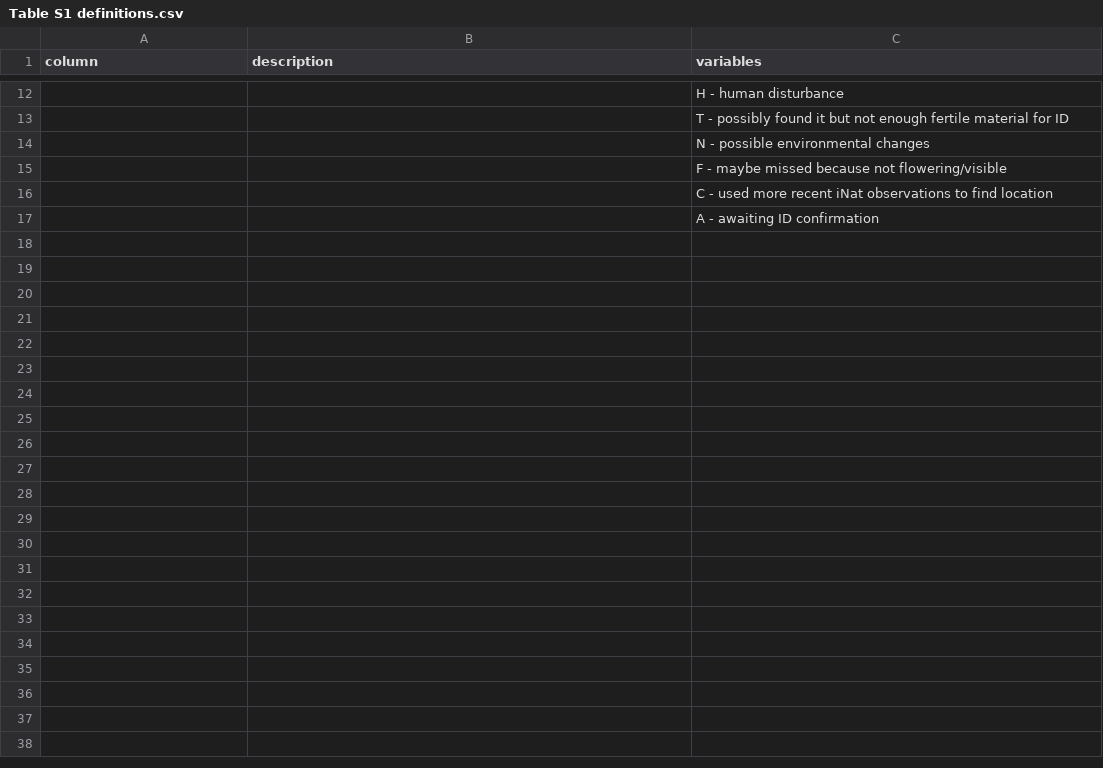
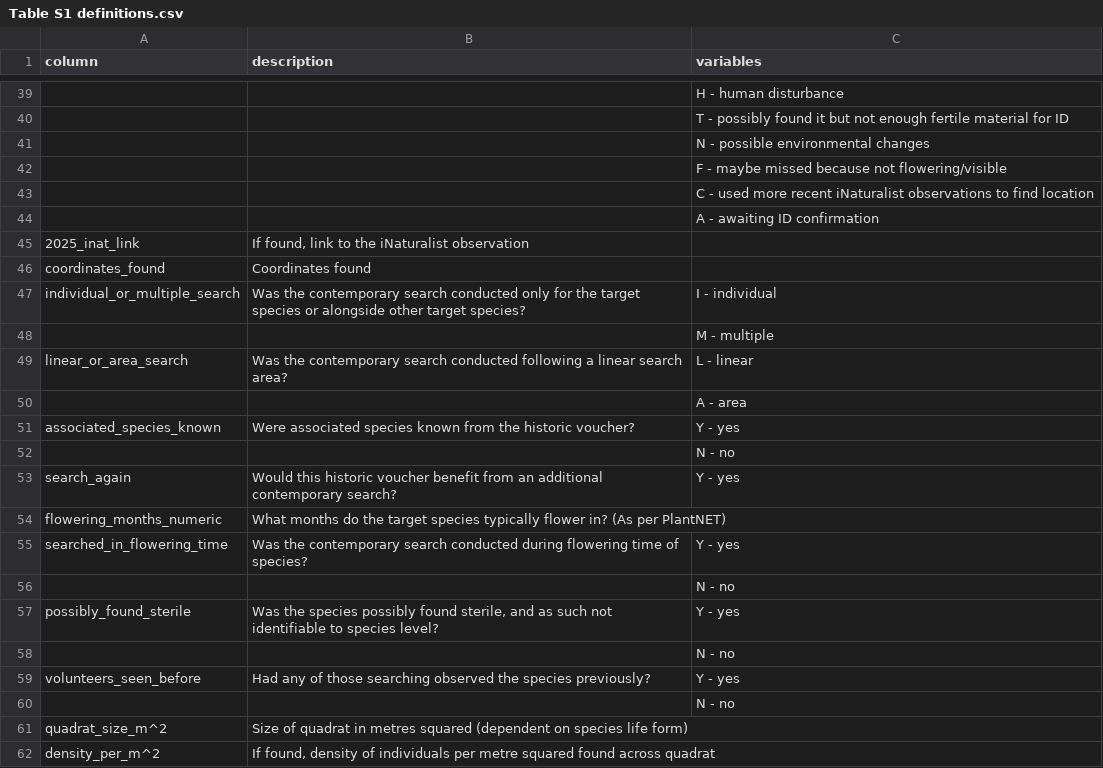
Before and after one commit to traitecoevo/lost_flowers, a CSV file: Table S1 definitions.csv, drawn as a sheet; only a part is shown, gaps mark what is left out; addresses are those after the commit; the diff covers the shown part only; the diff names each change by its address in the sheet, - before the commit and + after, or states it on an @@ line.

```diff
--- a/Table S1 definitions.csv
+++ b/Table S1 definitions.csv
-C43 (variables): …more recent iNat observations to…
+C43 (variables): …more recent iNaturalist observations to…
+row 45: 2025_inat_link | If found, link to the iNaturalist observation
+row 46: coordinates_found | Coordinates found
+row 47: individual_or_multiple_search | Was the contemporary search conducted only for the target species or alongside other target species? | I - individual
+row 48:  |  | M - multiple
+row 49: linear_or_area_search | Was the contemporary search conducted following a linear search area? | L - linear
+row 50:  |  | A - area
+row 51: associated_species_known | Were associated species known from the historic voucher? | Y - yes
+row 52:  |  | N - no
+row 53: search_again | Would this historic voucher benefit from an additional contemporary search? | Y - yes
+row 54: flowering_months_numeric | What months do the target species typically flower in? (As per PlantNET)
+row 55: searched_in_flowering_time | Was the contemporary search conducted during flowering time of species? | Y - yes
+row 56:  |  | N - no
+row 57: possibly_found_sterile | Was the species possibly found sterile, and as such not identifiable to species level? | Y - yes
+row 58:  |  | N - no
+row 59: volunteers_seen_before | Had any of those searching observed the species previously? | Y - yes
+row 60:  |  | N - no
+row 61: quadrat_size_m^2 | Size of quadrat in metres squared (dependent on species life form)
+row 62: density_per_m^2 | If found, density of individuals per metre squared found across quadrat
```
Also changed, not shown: 28 added rows, 1 removed row and 1 edited cell elsewhere in this file, Table S1.csv.
